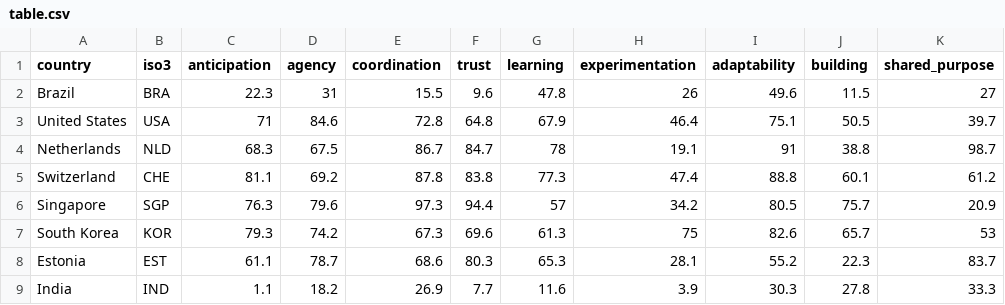
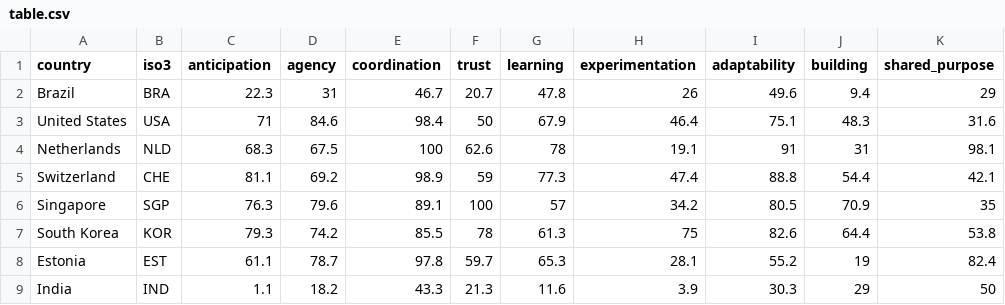
Before and after one commit to envisioning/national-capability-benchmark, a CSV file: data/out/table.csv, drawn as a sheet; only a part is shown; the diff covers the shown part only.

```diff
--- a/data/out/table.csv
+++ b/data/out/table.csv
@@ -1,9 +1,9 @@
 country,iso3,anticipation,agency,coordination,trust,learning,experimentation,adaptability,building,shared_purpose
-Brazil,BRA,22.3,31,15.5,9.6,47.8,26,49.6,11.5,27
-United States,USA,71,84.6,72.8,64.8,67.9,46.4,75.1,50.5,39.7
-Netherlands,NLD,68.3,67.5,86.7,84.7,78,19.1,91,38.8,98.7
-Switzerland,CHE,81.1,69.2,87.8,83.8,77.3,47.4,88.8,60.1,61.2
-Singapore,SGP,76.3,79.6,97.3,94.4,57,34.2,80.5,75.7,20.9
-South Korea,KOR,79.3,74.2,67.3,69.6,61.3,75,82.6,65.7,53
-Estonia,EST,61.1,78.7,68.6,80.3,65.3,28.1,55.2,22.3,83.7
-India,IND,1.1,18.2,26.9,7.7,11.6,3.9,30.3,27.8,33.3
+Brazil,BRA,22.3,31,46.7,20.7,47.8,26,49.6,9.4,29
+United States,USA,71,84.6,98.4,50,67.9,46.4,75.1,48.3,31.6
+Netherlands,NLD,68.3,67.5,100,62.6,78,19.1,91,31,98.1
+Switzerland,CHE,81.1,69.2,98.9,59,77.3,47.4,88.8,54.4,42.1
+Singapore,SGP,76.3,79.6,89.1,100,57,34.2,80.5,70.9,35
+South Korea,KOR,79.3,74.2,85.5,78,61.3,75,82.6,64.4,53.8
+Estonia,EST,61.1,78.7,97.8,59.7,65.3,28.1,55.2,19,82.4
+India,IND,1.1,18.2,43.3,21.3,11.6,3.9,30.3,29,50
```
Also changed, not shown: 32 edited cells elsewhere in this file, 19 other files.
